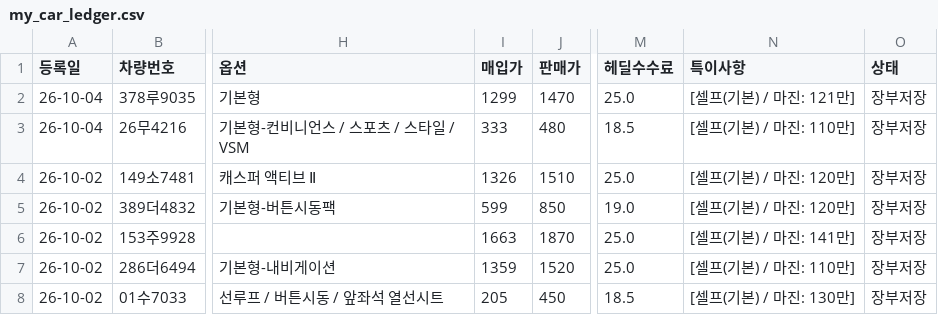
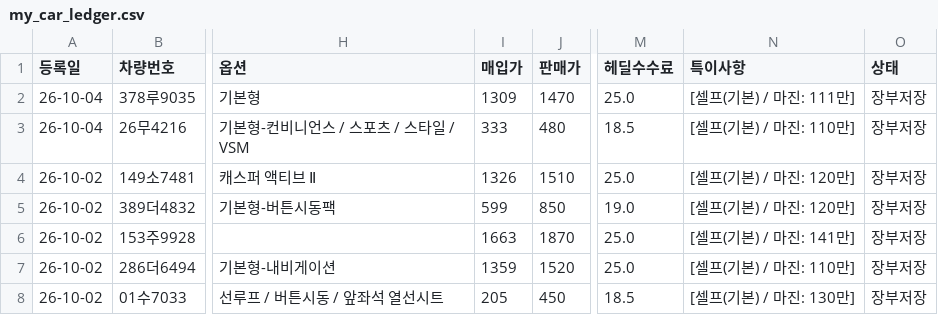
Before and after one commit to car6154/-, a CSV file: my_car_ledger.csv, drawn as a sheet; only a part is shown, gaps mark what is left out; the diff names each change by its address in the sheet, - before the commit and + after, or states it on an @@ line.

Commit message:
auto: save ledger for 378루9035

```diff
--- a/my_car_ledger.csv
+++ b/my_car_ledger.csv
-I2 (매입가): 1299
+I2 (매입가): 1309
-N2 (특이사항): [셀프(기본) / 마진: 121만]
+N2 (특이사항): [셀프(기본) / 마진: 111만]
```
Also changed, not shown: 2 other files.
